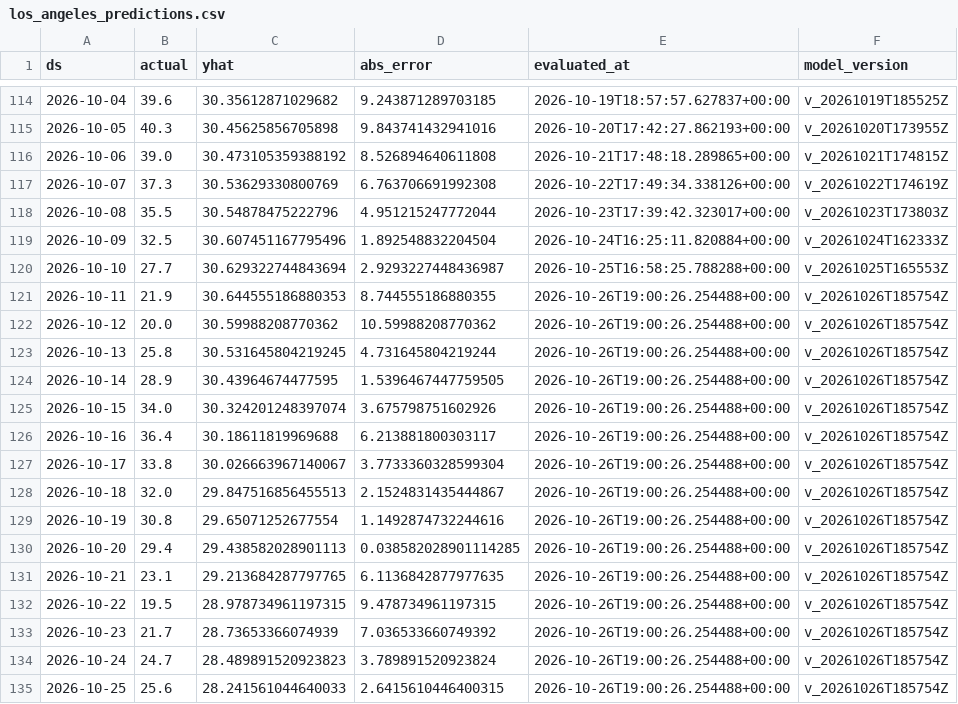
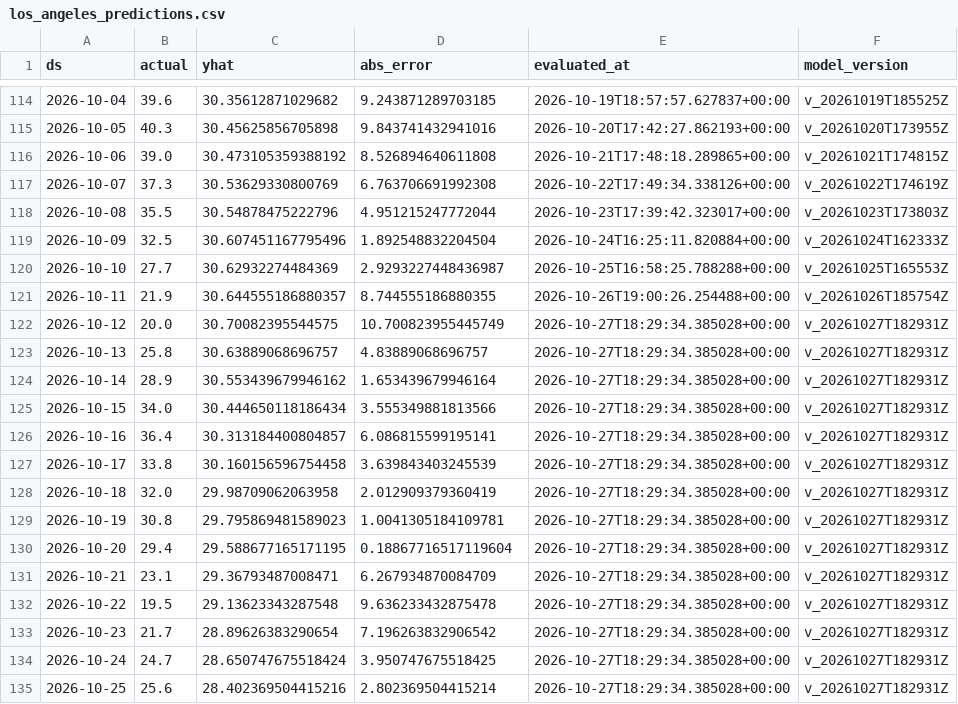
Before and after one commit to rohanc27/weather-forecast-mlops, a CSV file: monitoring/los_angeles_predictions.csv, drawn as a sheet; only a part is shown, gaps mark what is left out; the diff covers the shown part only.

```diff
--- a/monitoring/los_angeles_predictions.csv
+++ b/monitoring/los_angeles_predictions.csv
@@ -119,17 +119,17 @@ ds,actual,yhat,abs_error,evaluated_at,model_version
 2026-10-09,32.5,30.607451167795496,1.892548832204504,2026-10-24T16:25:11.820884+00:00,v_20261024T162333Z
-2026-10-10,27.7,30.629322744843694,2.9293227448436987,2026-10-25T16:58:25.788288+00:00,v_20261025T165553Z
-2026-10-11,21.9,30.644555186880353,8.744555186880355,2026-10-26T19:00:26.254488+00:00,v_20261026T185754Z
-2026-10-12,20.0,30.59988208770362,10.59988208770362,2026-10-26T19:00:26.254488+00:00,v_20261026T185754Z
-2026-10-13,25.8,30.531645804219245,4.731645804219244,2026-10-26T19:00:26.254488+00:00,v_20261026T185754Z
-2026-10-14,28.9,30.43964674477595,1.5396467447759505,2026-10-26T19:00:26.254488+00:00,v_20261026T185754Z
-2026-10-15,34.0,30.324201248397074,3.675798751602926,2026-10-26T19:00:26.254488+00:00,v_20261026T185754Z
-2026-10-16,36.4,30.18611819969688,6.213881800303117,2026-10-26T19:00:26.254488+00:00,v_20261026T185754Z
-2026-10-17,33.8,30.026663967140067,3.7733360328599304,2026-10-26T19:00:26.254488+00:00,v_20261026T185754Z
-2026-10-18,32.0,29.847516856455513,2.1524831435444867,2026-10-26T19:00:26.254488+00:00,v_20261026T185754Z
-2026-10-19,30.8,29.65071252677554,1.1492874732244616,2026-10-26T19:00:26.254488+00:00,v_20261026T185754Z
-2026-10-20,29.4,29.438582028901113,0.038582028901114285,2026-10-26T19:00:26.254488+00:00,v_20261026T185754Z
-2026-10-21,23.1,29.213684287797765,6.1136842877977635,2026-10-26T19:00:26.254488+00:00,v_20261026T185754Z
-2026-10-22,19.5,28.978734961197315,9.478734961197315,2026-10-26T19:00:26.254488+00:00,v_20261026T185754Z
-2026-10-23,21.7,28.73653366074939,7.036533660749392,2026-10-26T19:00:26.254488+00:00,v_20261026T185754Z
-2026-10-24,24.7,28.489891520923823,3.789891520923824,2026-10-26T19:00:26.254488+00:00,v_20261026T185754Z
-2026-10-25,25.6,28.241561044640033,2.6415610446400315,2026-10-26T19:00:26.254488+00:00,v_20261026T185754Z
+2026-10-10,27.7,30.62932274484369,2.9293227448436987,2026-10-25T16:58:25.788288+00:00,v_20261025T165553Z
+2026-10-11,21.9,30.644555186880357,8.744555186880355,2026-10-26T19:00:26.254488+00:00,v_20261026T185754Z
+2026-10-12,20.0,30.70082395544575,10.700823955445749,2026-10-27T18:29:34.385028+00:00,v_20261027T182931Z
+2026-10-13,25.8,30.63889068696757,4.83889068696757,2026-10-27T18:29:34.385028+00:00,v_20261027T182931Z
+2026-10-14,28.9,30.553439679946162,1.653439679946164,2026-10-27T18:29:34.385028+00:00,v_20261027T182931Z
+2026-10-15,34.0,30.444650118186434,3.555349881813566,2026-10-27T18:29:34.385028+00:00,v_20261027T182931Z
+2026-10-16,36.4,30.313184400804857,6.086815599195141,2026-10-27T18:29:34.385028+00:00,v_20261027T182931Z
+2026-10-17,33.8,30.160156596754458,3.639843403245539,2026-10-27T18:29:34.385028+00:00,v_20261027T182931Z
+2026-10-18,32.0,29.98709062063958,2.012909379360419,2026-10-27T18:29:34.385028+00:00,v_20261027T182931Z
+2026-10-19,30.8,29.795869481589023,1.0041305184109781,2026-10-27T18:29:34.385028+00:00,v_20261027T182931Z
+2026-10-20,29.4,29.588677165171195,0.18867716517119604,2026-10-27T18:29:34.385028+00:00,v_20261027T182931Z
+2026-10-21,23.1,29.36793487008471,6.267934870084709,2026-10-27T18:29:34.385028+00:00,v_20261027T182931Z
+2026-10-22,19.5,29.13623343287548,9.636233432875478,2026-10-27T18:29:34.385028+00:00,v_20261027T182931Z
+2026-10-23,21.7,28.89626383290654,7.196263832906542,2026-10-27T18:29:34.385028+00:00,v_20261027T182931Z
+2026-10-24,24.7,28.650747675518424,3.950747675518425,2026-10-27T18:29:34.385028+00:00,v_20261027T182931Z
+2026-10-25,25.6,28.402369504415216,2.802369504415214,2026-10-27T18:29:34.385028+00:00,v_20261027T182931Z
```
Also changed, not shown: 1 added row elsewhere in this file, monitoring/mountain_view_predictions.csv, monitoring/san_francisco_predictions.csv, 7 other files.
